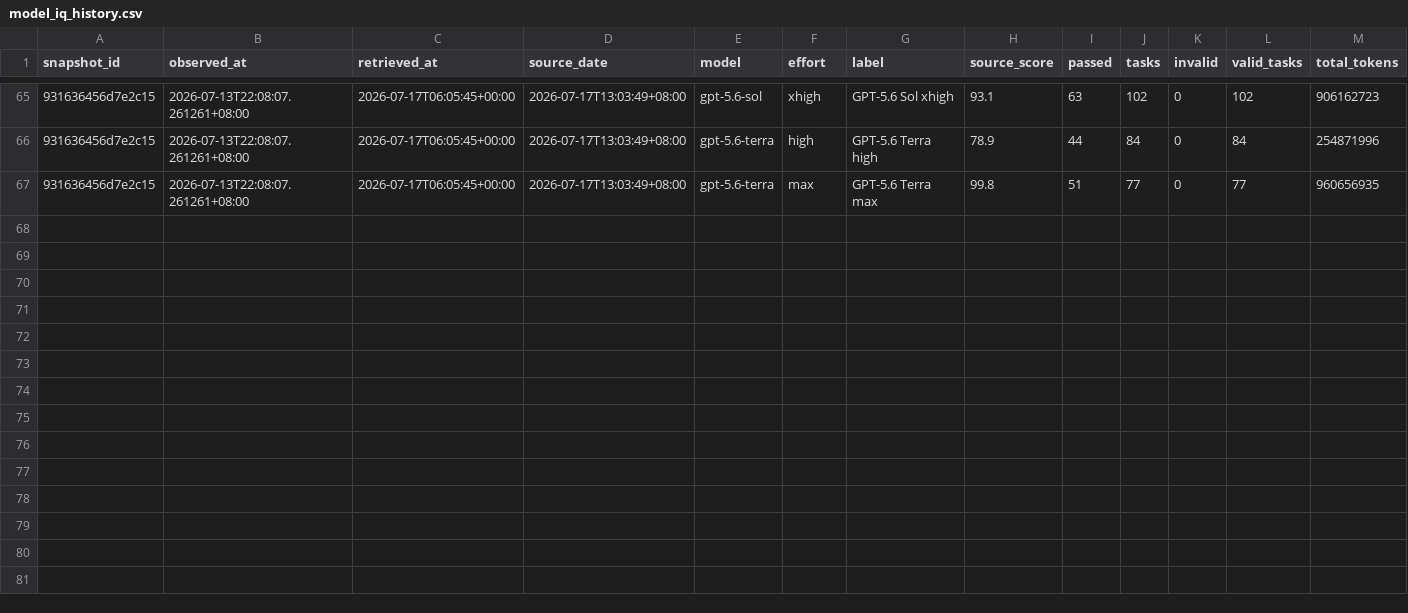
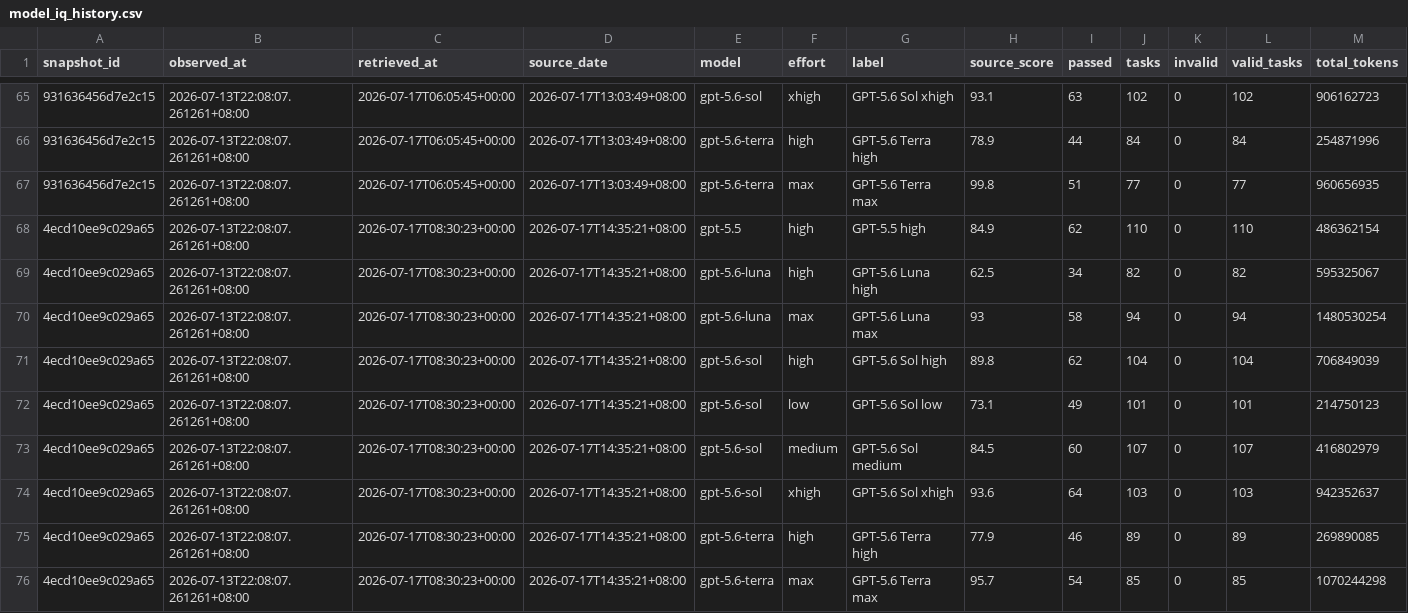
Before and after one commit to Lurk6725/codex-5.6-model-radar-, a CSV file: data/api/model_iq_history.csv, drawn as a sheet; only a part is shown, gaps mark what is left out; rows hold the shown columns only; the diff names each change by its address in the sheet, - before the commit and + after, or states it on an @@ line.

```diff
--- a/data/api/model_iq_history.csv
+++ b/data/api/model_iq_history.csv
+row 68: 4ecd10ee9c029a65 | 2026-07-13T22:08:07.261261+08:00 | 2026-07-17T08:30:23+00:00 | 2026-07-17T14:35:21+08:00 | gpt-5.5 | high | GPT-5.5 high | 84.9 | 62 | 110 | 0 | 110 | 486362154
+row 69: 4ecd10ee9c029a65 | 2026-07-13T22:08:07.261261+08:00 | 2026-07-17T08:30:23+00:00 | 2026-07-17T14:35:21+08:00 | gpt-5.6-luna | high | GPT-5.6 Luna high | 62.5 | 34 | 82 | 0 | 82 | 595325067
+row 70: 4ecd10ee9c029a65 | 2026-07-13T22:08:07.261261+08:00 | 2026-07-17T08:30:23+00:00 | 2026-07-17T14:35:21+08:00 | gpt-5.6-luna | max | GPT-5.6 Luna max | 93 | 58 | 94 | 0 | 94 | 1480530254
+row 71: 4ecd10ee9c029a65 | 2026-07-13T22:08:07.261261+08:00 | 2026-07-17T08:30:23+00:00 | 2026-07-17T14:35:21+08:00 | gpt-5.6-sol | high | GPT-5.6 Sol high | 89.8 | 62 | 104 | 0 | 104 | 706849039
+row 72: 4ecd10ee9c029a65 | 2026-07-13T22:08:07.261261+08:00 | 2026-07-17T08:30:23+00:00 | 2026-07-17T14:35:21+08:00 | gpt-5.6-sol | low | GPT-5.6 Sol low | 73.1 | 49 | 101 | 0 | 101 | 214750123
+row 73: 4ecd10ee9c029a65 | 2026-07-13T22:08:07.261261+08:00 | 2026-07-17T08:30:23+00:00 | 2026-07-17T14:35:21+08:00 | gpt-5.6-sol | medium | GPT-5.6 Sol medium | 84.5 | 60 | 107 | 0 | 107 | 416802979
+row 74: 4ecd10ee9c029a65 | 2026-07-13T22:08:07.261261+08:00 | 2026-07-17T08:30:23+00:00 | 2026-07-17T14:35:21+08:00 | gpt-5.6-sol | xhigh | GPT-5.6 Sol xhigh | 93.6 | 64 | 103 | 0 | 103 | 942352637
+row 75: 4ecd10ee9c029a65 | 2026-07-13T22:08:07.261261+08:00 | 2026-07-17T08:30:23+00:00 | 2026-07-17T14:35:21+08:00 | gpt-5.6-terra | high | GPT-5.6 Terra high | 77.9 | 46 | 89 | 0 | 89 | 269890085
+row 76: 4ecd10ee9c029a65 | 2026-07-13T22:08:07.261261+08:00 | 2026-07-17T08:30:23+00:00 | 2026-07-17T14:35:21+08:00 | gpt-5.6-terra | max | GPT-5.6 Terra max | 95.7 | 54 | 85 | 0 | 85 | 1070244298
```
Also changed, not shown: 4 other files.
